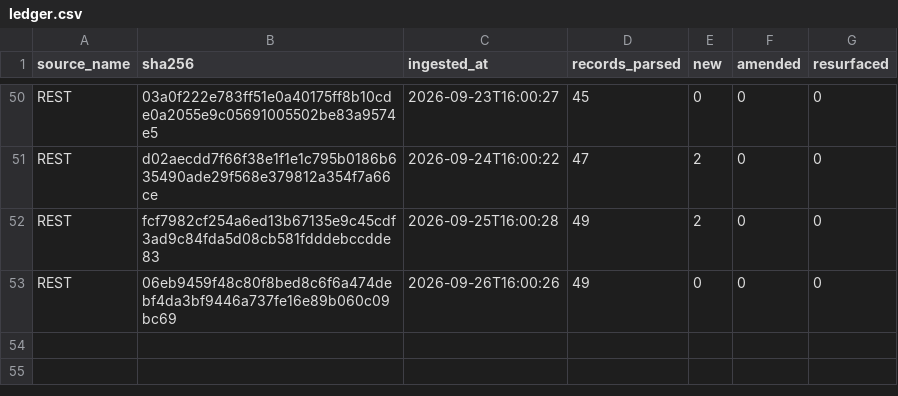
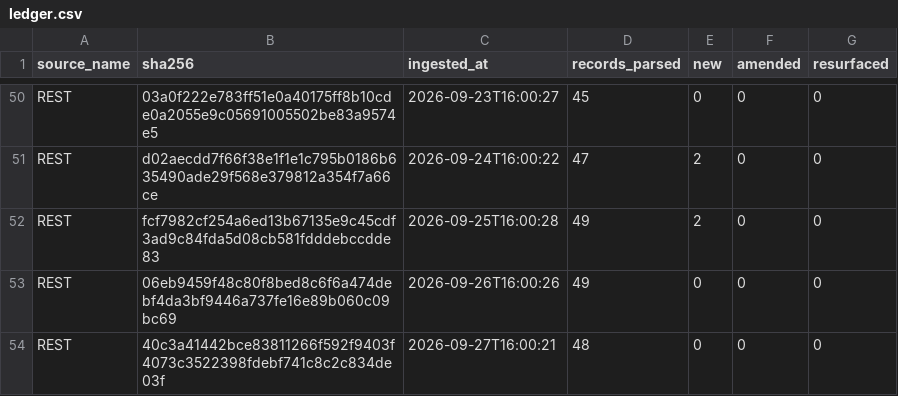
Before and after one commit to mapmaticsgis-maker/gis-permit-intel, a CSV file: data/la/ledger.csv, drawn as a sheet; only a part is shown, gaps mark what is left out; the diff names each change by its address in the sheet, - before the commit and + after, or states it on an @@ line.

```diff
--- a/data/la/ledger.csv
+++ b/data/la/ledger.csv
+row 54: REST | 40c3a41442bce83811266f592f9403f4073c3522398fdebf741c8c2c834de03f | 2026-09-27T16:00:21 | 48 | 0 | 0 | 0
```
Also changed, not shown: data/la/master.csv, data/run_log.csv, 4 other files.
